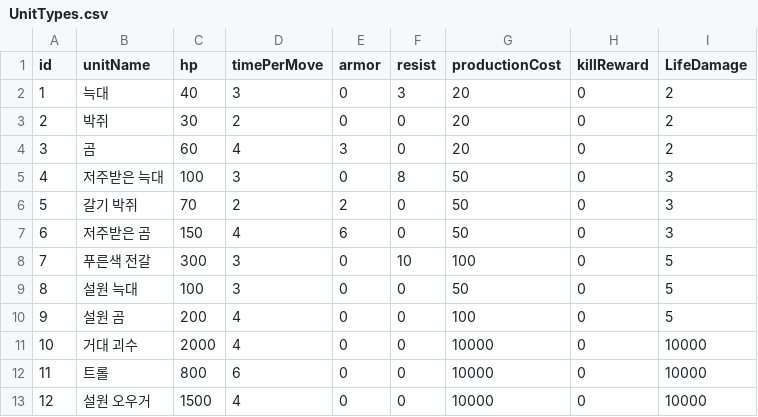
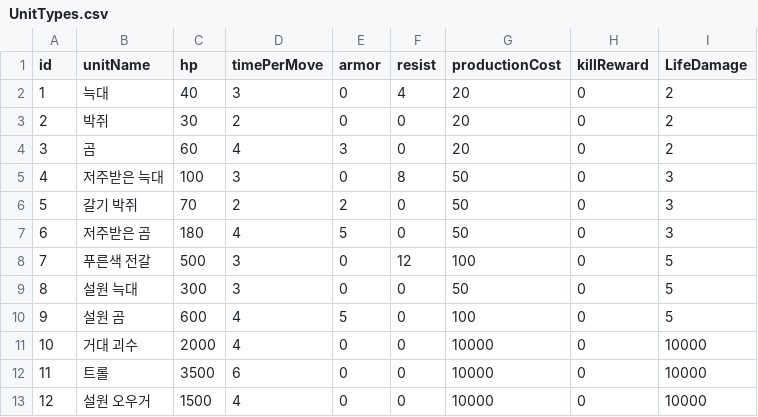
Before and after one commit to sdjld58/TD, a CSV file: TD/UnitTypes.csv, drawn as a sheet.

```diff
--- a/TD/UnitTypes.csv
+++ b/TD/UnitTypes.csv
@@ -1,3 +1,3 @@
 id,unitName,hp,timePerMove,armor,resist,productionCost,killReward,LifeDamage
-1,늑대,40,3,0,3,20,0,2
+1,늑대,40,3,0,4,20,0,2
 2,박쥐,30,2,0,0,20,0,2
@@ -6,8 +6,8 @@
 5,갈기 박쥐,70,2,2,0,50,0,3
-6,저주받은 곰,150,4,6,0,50,0,3
-7,푸른색 전갈,300,3,0,10,100,0,5
-8,설원 늑대,100,3,0,0,50,0,5
-9,설원 곰,200,4,0,0,100,0,5
+6,저주받은 곰,180,4,5,0,50,0,3
+7,푸른색 전갈,500,3,0,12,100,0,5
+8,설원 늑대,300,3,0,0,50,0,5
+9,설원 곰,600,4,5,0,100,0,5
 10,거대 괴수,2000,4,0,0,10000,0,10000
-11,트롤,800,6,0,0,10000,0,10000
+11,트롤,3500,6,0,0,10000,0,10000
 12,설원 오우거,1500,4,0,0,10000,0,10000
```
Also changed, not shown: TD/Stage1.csv, TD/Stage2.csv, 2 other files.
